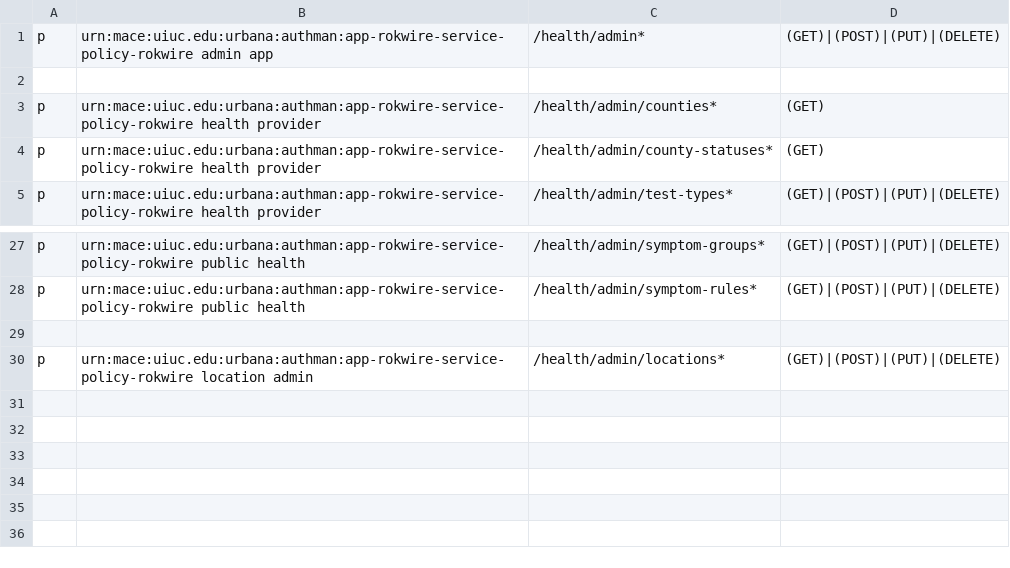
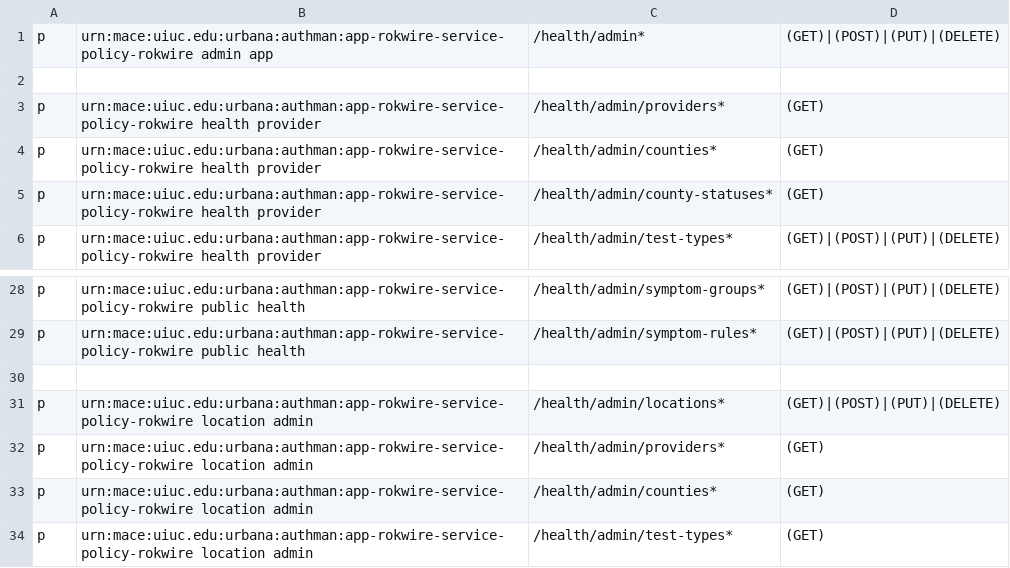
Before and after one commit to rokwire/health-building-block, a CSV file: driver/web/authorization_policy.csv, drawn as a sheet; only a part is shown, gaps mark what is left out.

Commit message:
Update the authorization policy.

```diff
--- a/driver/web/authorization_policy.csv
+++ b/driver/web/authorization_policy.csv
@@ -2,2 +2,3 @@ p, urn:mace:uiuc.edu:urbana:authman:app-rokwire-service-policy-rokwire admin app
 
+p, urn:mace:uiuc.edu:urbana:authman:app-rokwire-service-policy-rokwire health provider, /health/admin/providers*, (GET)
 p, urn:mace:uiuc.edu:urbana:authman:app-rokwire-service-policy-rokwire health provider, /health/admin/counties*, (GET)
@@ -30 +31,4 @@ p, urn:mace:uiuc.edu:urbana:authman:app-rokwire-service-policy-rokwire public he
 p, urn:mace:uiuc.edu:urbana:authman:app-rokwire-service-policy-rokwire location admin, /health/admin/locations*, (GET)|(POST)|(PUT)|(DELETE)
+p, urn:mace:uiuc.edu:urbana:authman:app-rokwire-service-policy-rokwire location admin, /health/admin/providers*, (GET)
+p, urn:mace:uiuc.edu:urbana:authman:app-rokwire-service-policy-rokwire location admin, /health/admin/counties*, (GET)
+p, urn:mace:uiuc.edu:urbana:authman:app-rokwire-service-policy-rokwire location admin, /health/admin/test-types*, (GET)
```
